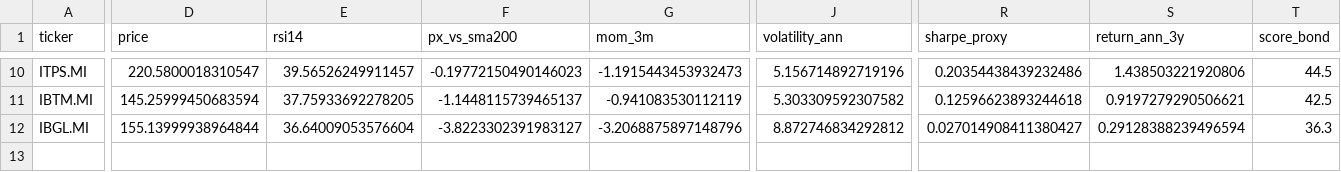
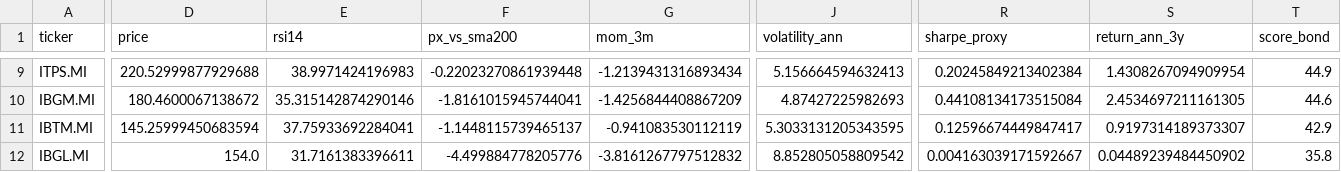
Before and after one commit to massimosaccol/eu-screener, a CSV file: data/bonds.csv, drawn as a sheet; only a part is shown, gaps mark what is left out; addresses are those after the commit; rows hold the shown columns only; the diff covers the shown part only; the diff names each change by its address in the sheet, - before the commit and + after, or states it on an @@ line.

```diff
--- a/data/bonds.csv
+++ b/data/bonds.csv
-D9 (price): 220.5800018310547
+D9 (price): 220.52999877929688
-E9 (rsi14): 39.56526249911457
+E9 (rsi14): 38.9971424196983
-F9 (px_vs_sma200): -0.19772150490146023
+F9 (px_vs_sma200): -0.22023270861939448
-G9 (mom_3m): -1.1915443453932473
+G9 (mom_3m): -1.2139431316893434
-J9 (volatility_ann): 5.156714892719196
+J9 (volatility_ann): 5.156664594632413
-R9 (sharpe_proxy): 0.20354438439232486
+R9 (sharpe_proxy): 0.20245849213402384
-S9 (return_ann_3y): 1.438503221920806
+S9 (return_ann_3y): 1.4308267094909954
-T9 (score_bond): 44.5
+T9 (score_bond): 44.9
+row 10: IBGM.MI | 180.4600067138672 | 35.315142874290146 | -1.8161015945744041 | -1.4256844408867209 | 4.87427225982693 | 0.44108134173515084 | 2.4534697211161305 | 44.6
-E11 (rsi14): 37.75933692278205
+E11 (rsi14): 37.75933692284041
-J11 (volatility_ann): 5.303309592307582
+J11 (volatility_ann): 5.3033131205343595
-R11 (sharpe_proxy): 0.12596623893244618
+R11 (sharpe_proxy): 0.12596674449847417
-S11 (return_ann_3y): 0.9197279290506621
+S11 (return_ann_3y): 0.9197314189373307
-T11 (score_bond): 42.5
+T11 (score_bond): 42.9
-D12 (price): 155.13999938964844
+D12 (price): 154.0
-E12 (rsi14): 36.64009053576604
+E12 (rsi14): 31.7161383396611
-F12 (px_vs_sma200): -3.8223302391983127
+F12 (px_vs_sma200): -4.499884778205776
-G12 (mom_3m): -3.2068875897148796
+G12 (mom_3m): -3.8161267797512832
-J12 (volatility_ann): 8.872746834292812
+J12 (volatility_ann): 8.852805058809542
-R12 (sharpe_proxy): 0.027014908411380427
+R12 (sharpe_proxy): 0.004163039171592667
-S12 (return_ann_3y): 0.29128388239496594
+S12 (return_ann_3y): 0.04489239484450902
-T12 (score_bond): 36.3
+T12 (score_bond): 35.8
```
Also changed, not shown: 1 removed row and 84 edited cells elsewhere in this file, data/equities.csv, 2 other files.
